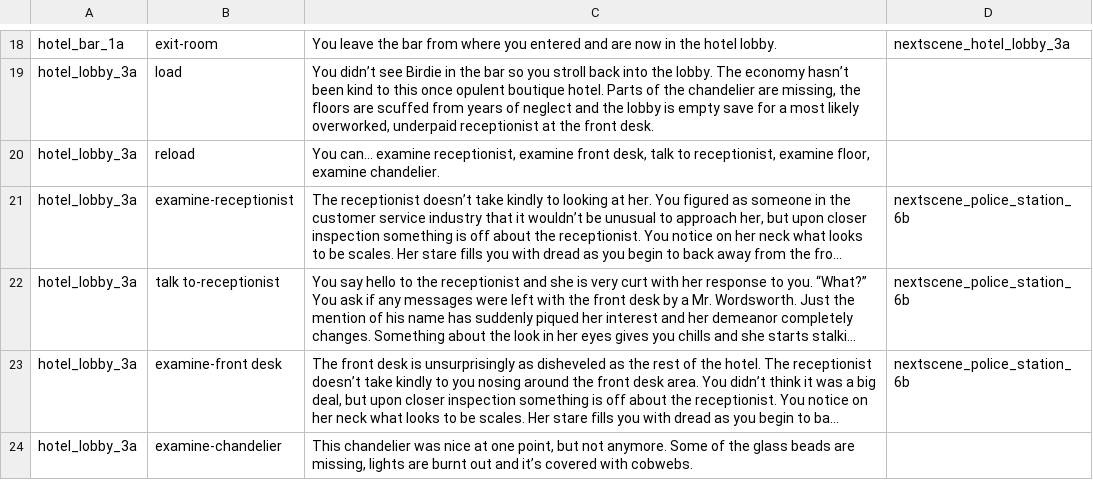
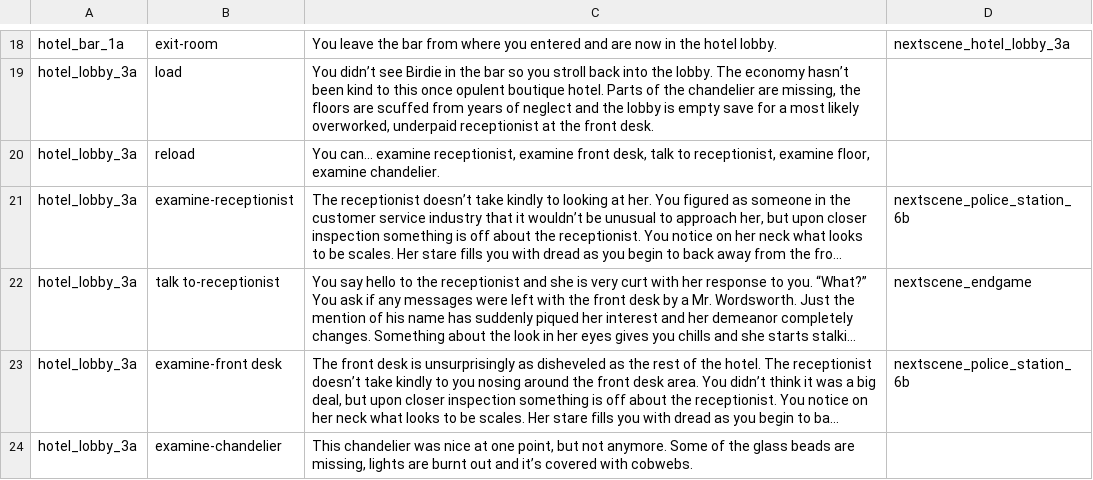
Before and after one commit to cecileceng/angelhack2016, a TSV file: demo-rpg_assets.tsv, drawn as a sheet; only a part is shown, gaps mark what is left out; long unchanged cells end in …; the diff names each change by its address in the sheet, - before the commit and + after, or states it on an @@ line.

Commit message:
sanitize

```diff
--- a/demo-rpg_assets.tsv
+++ b/demo-rpg_assets.tsv
-D22: nextscene_police_station_6b
+D22: nextscene_endgame
```
